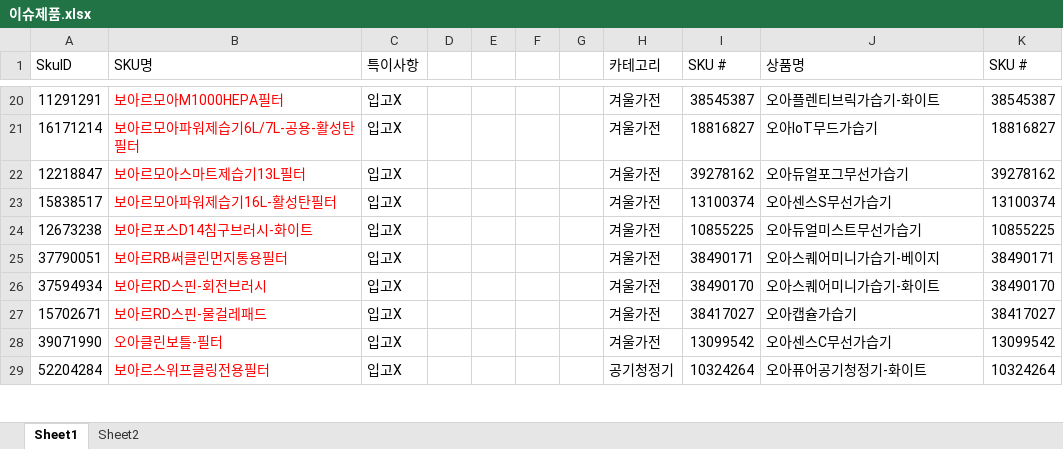
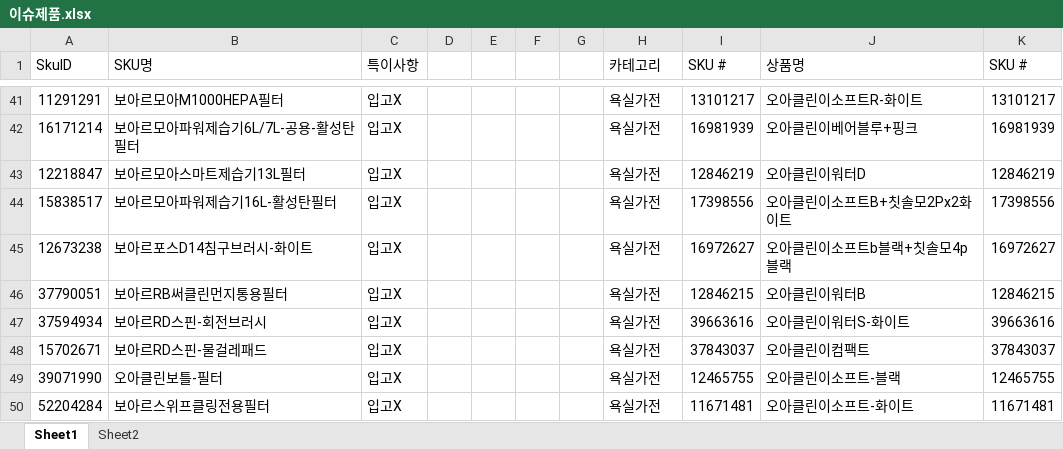
Before and after one commit to tolmjj10/coupang-po, an Excel workbook: data/이슈제품.xlsx, sheet Sheet1, drawn as a sheet; only a part is shown, gaps mark what is left out; values as stored, in another font and other column widths than the file's, no borders; conditional formats not drawn; addresses are those after the commit; the diff covers the shown part only; the diff names each change by its address in the sheet, - before the commit and + after, or states it on an @@ line.

```diff
--- a/data/이슈제품.xlsx (sheet Sheet1)
+++ b/data/이슈제품.xlsx (sheet Sheet1)
-B41:B50 text colour: #FF0000
+B41:B50 text colour: black
-H41:H49 (카테고리): 겨울가전
+H41:H49 (카테고리): 욕실가전
-I41 (SKU #): 38545387
+I41 (SKU #): 13101217
-J41 (상품명): 오아플렌티브릭가습기-화이트
+J41 (상품명): 오아클린이소프트R-화이트
-K41 (SKU #): 38545387
+K41 (SKU #): 13101217
-I42 (SKU #): 18816827
+I42 (SKU #): 16981939
-J42 (상품명): 오아IoT무드가습기
+J42 (상품명): 오아클린이베어블루+핑크
-K42 (SKU #): 18816827
+K42 (SKU #): 16981939
-I43 (SKU #): 39278162
+I43 (SKU #): 12846219
-J43 (상품명): 오아듀얼포그무선가습기
+J43 (상품명): 오아클린이워터D
-K43 (SKU #): 39278162
+K43 (SKU #): 12846219
-I44 (SKU #): 13100374
+I44 (SKU #): 17398556
-J44 (상품명): 오아센스S무선가습기
+J44 (상품명): 오아클린이소프트B+칫솔모2Px2화이트
-K44 (SKU #): 13100374
+K44 (SKU #): 17398556
-I45 (SKU #): 10855225
+I45 (SKU #): 16972627
-J45 (상품명): 오아듀얼미스트무선가습기
+J45 (상품명): 오아클린이소프트b블랙+칫솔모4p블랙
-K45 (SKU #): 10855225
+K45 (SKU #): 16972627
-I46 (SKU #): 38490171
+I46 (SKU #): 12846215
-J46 (상품명): 오아스퀘어미니가습기-베이지
+J46 (상품명): 오아클린이워터B
-K46 (SKU #): 38490171
+K46 (SKU #): 12846215
-I47 (SKU #): 38490170
+I47 (SKU #): 39663616
-J47 (상품명): 오아스퀘어미니가습기-화이트
+J47 (상품명): 오아클린이워터S-화이트
-K47 (SKU #): 38490170
+K47 (SKU #): 39663616
-I48 (SKU #): 38417027
+I48 (SKU #): 37843037
-J48 (상품명): 오아캡슐가습기
+J48 (상품명): 오아클린이컴팩트
-K48 (SKU #): 38417027
+K48 (SKU #): 37843037
-I49 (SKU #): 13099542
+I49 (SKU #): 12465755
-J49 (상품명): 오아센스C무선가습기
+J49 (상품명): 오아클린이소프트-블랙
-K49 (SKU #): 13099542
+K49 (SKU #): 12465755
-H50 (카테고리): 공기청정기
+H50 (카테고리): 욕실가전
-I50 (SKU #): 10324264
+I50 (SKU #): 11671481
-J50 (상품명): 오아퓨어공기청정기-화이트
+J50 (상품명): 오아클린이소프트-화이트
-K50 (SKU #): 10324264
+K50 (SKU #): 11671481
```
Also changed, not shown: 31 added rows, 31 removed rows, 575 edited cells and cell formats elsewhere in this sheet, sheet Sheet2.
